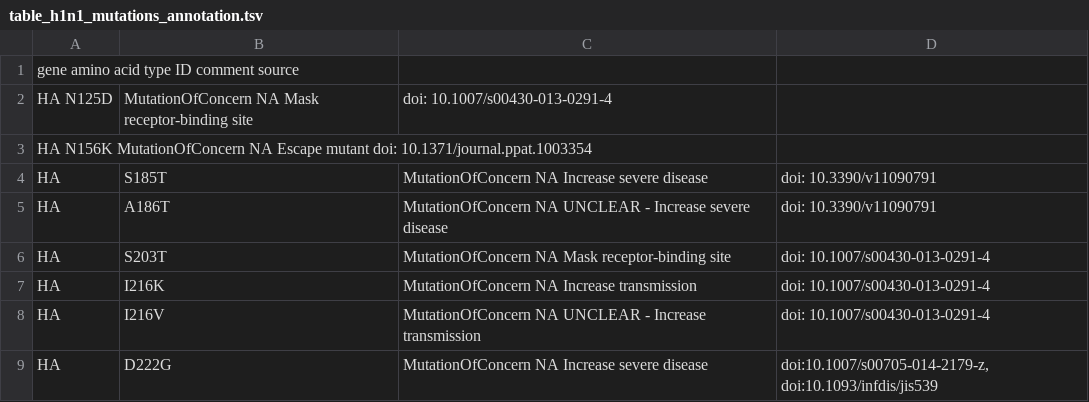
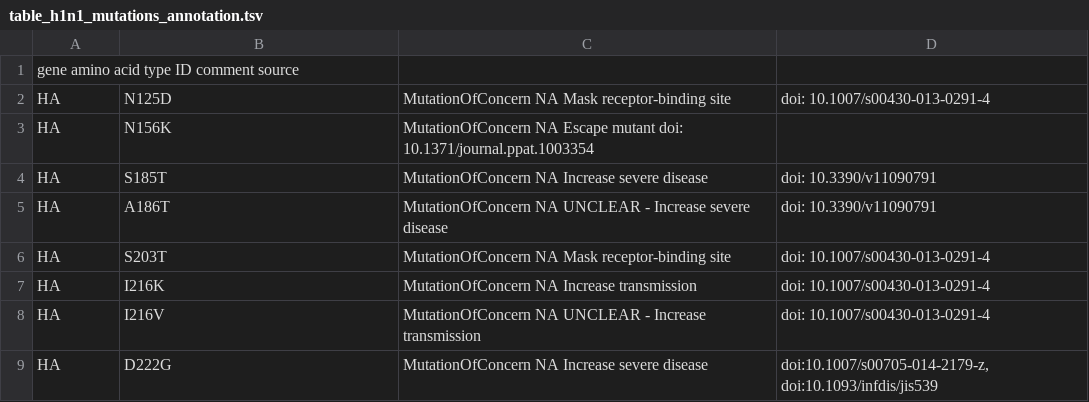
Before and after one commit to rki-mf1/VirusWarn-Flu, a TSV file: data/table_h1n1_mutations_annotation.tsv, drawn as a sheet; only a part is shown.

Commit message:
Fix tsv

```diff
--- a/data/table_h1n1_mutations_annotation.tsv
+++ b/data/table_h1n1_mutations_annotation.tsv
@@ -1,4 +1,4 @@
 gene    amino acid  type    ID  comment source
-HA  N125D	MutationOfConcern   NA   Mask receptor-binding site	doi: 10.1007/s00430-013-0291-4
-HA  N156K MutationOfConcern   NA   Escape mutant   doi: 10.1371/journal.ppat.1003354
+HA	N125D	MutationOfConcern   NA   Mask receptor-binding site	doi: 10.1007/s00430-013-0291-4
+HA	N156K	MutationOfConcern   NA   Escape mutant   doi: 10.1371/journal.ppat.1003354
 HA	S185T	MutationOfConcern   NA   Increase severe disease	doi: 10.3390/v11090791
```
